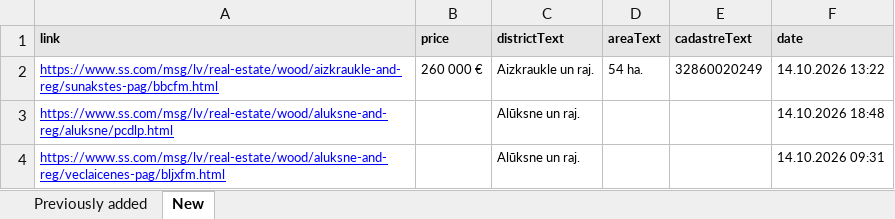
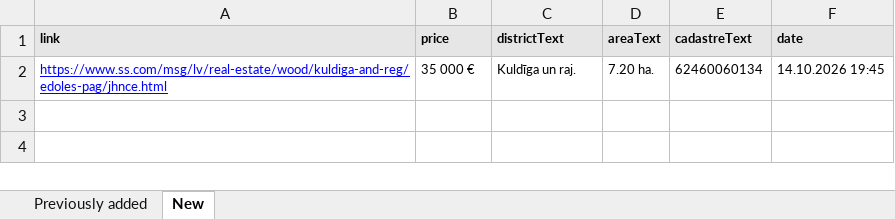
Before and after one commit to Martins-K/forest_land_scraper, an Excel workbook: forests-scraped.xlsx, sheet New, drawn as a sheet; values as stored, in another font and other column widths than the file's, no borders; removed rows and columns are numbered as before the commit, all else as after; the diff names each change by its address in the sheet, - before the commit and + after, or states it on an @@ line.

```diff
--- a/forests-scraped.xlsx (sheet New)
+++ b/forests-scraped.xlsx (sheet New)
-row 2: https://www.ss.com/msg/lv/real-estate/wood/aizkraukle-and-reg/sunakstes-pag/bbcfm.html | 260 000 € | Aizkraukle un raj. | 54 ha. | 32860020249 | 14.10.2026 13:22
-row 3: https://www.ss.com/msg/lv/real-estate/wood/aluksne-and-reg/aluksne/pcdlp.html |  | Alūksne un raj. |  |  | 14.10.2026 18:48
-row 4: https://www.ss.com/msg/lv/real-estate/wood/aluksne-and-reg/veclaicenes-pag/bljxfm.html |  | Alūksne un raj. |  |  | 14.10.2026 09:31
+row 2: https://www.ss.com/msg/lv/real-estate/wood/kuldiga-and-reg/edoles-pag/jhnce.html | 35 000 € | Kuldīga un raj. | 7.20 ha. | 62460060134 | 14.10.2026 19:45
```
Also changed, not shown: sheet Previously added.
